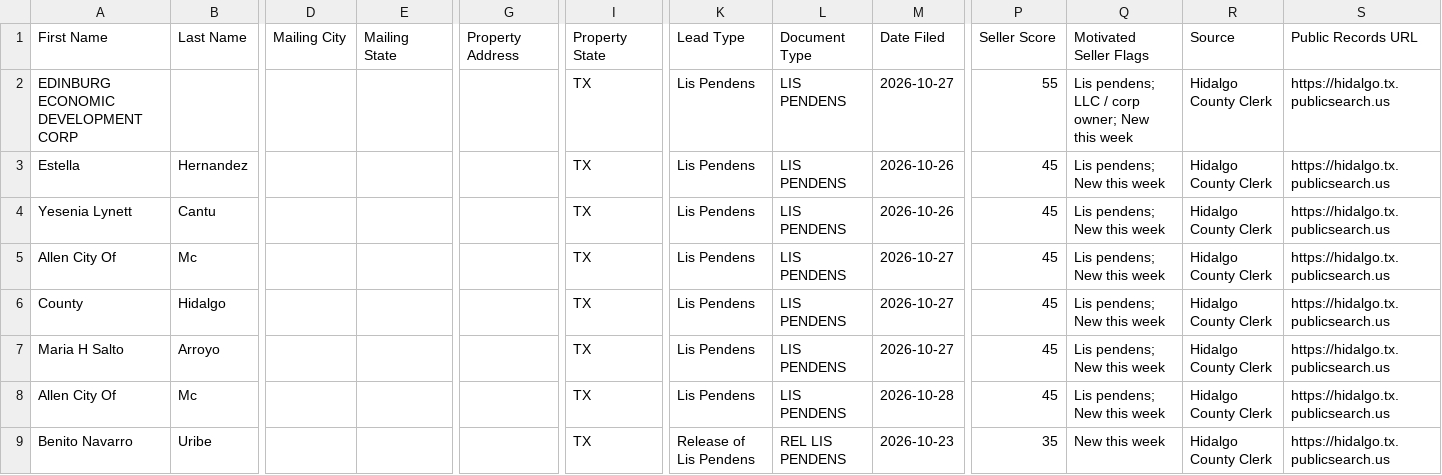
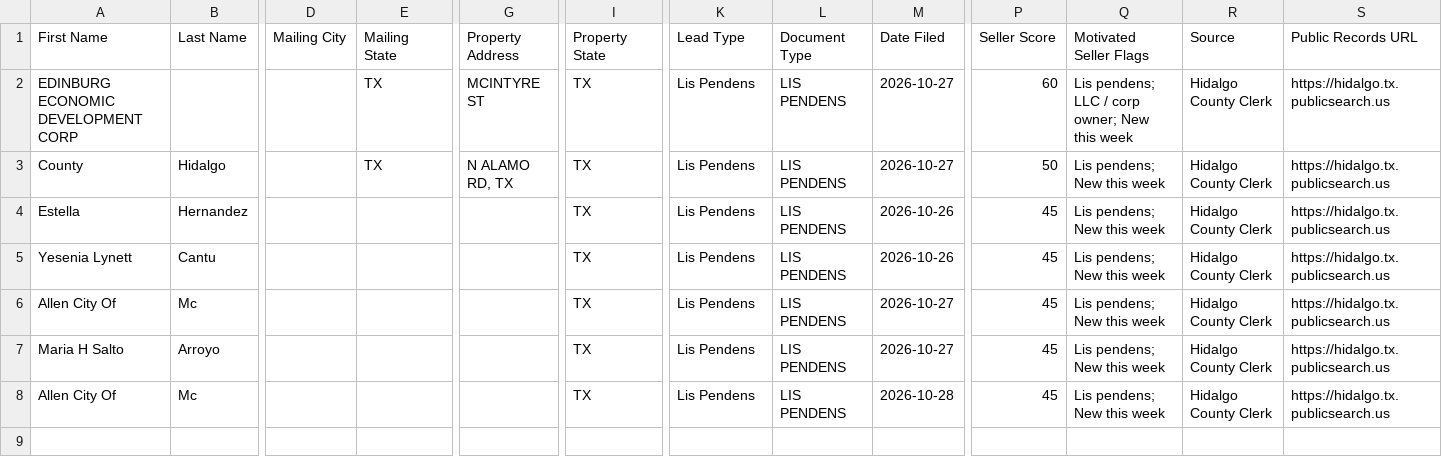
Before and after one commit to martinherrerajr33-source/Hidalgo-leads, a CSV file: data/ghl_import.csv, drawn as a sheet; only a part is shown, gaps mark what is left out; removed rows and columns are numbered as before the commit, all else as after; rows hold the shown columns only; the diff names each change by its address in the sheet, - before the commit and + after, or states it on an @@ line.

```diff
--- a/data/ghl_import.csv
+++ b/data/ghl_import.csv
-E2 (Mailing State): (empty)
+E2 (Mailing State): TX
-G2 (Property Address): (empty)
+G2 (Property Address): MCINTYRE ST
-P2 (Seller Score): 55
+P2 (Seller Score): 60
+row 3: County | Hidalgo |  | TX | N ALAMO RD, TX | TX | Lis Pendens | LIS PENDENS | 2026-10-27 | 50 | Lis pendens; New this week | Hidalgo County Clerk | https://hidalgo.tx.publicsearch.us
-row 6: County | Hidalgo |  |  |  | TX | Lis Pendens | LIS PENDENS | 2026-10-27 | 45 | Lis pendens; New this week | Hidalgo County Clerk | https://hidalgo.tx.publicsearch.us
-row 9: Benito Navarro | Uribe |  |  |  | TX | Release of Lis Pendens | REL LIS PENDENS | 2026-10-23 | 35 | New this week | Hidalgo County Clerk | https://hidalgo.tx.publicsearch.us
```
Also changed, not shown: 2 other files.
